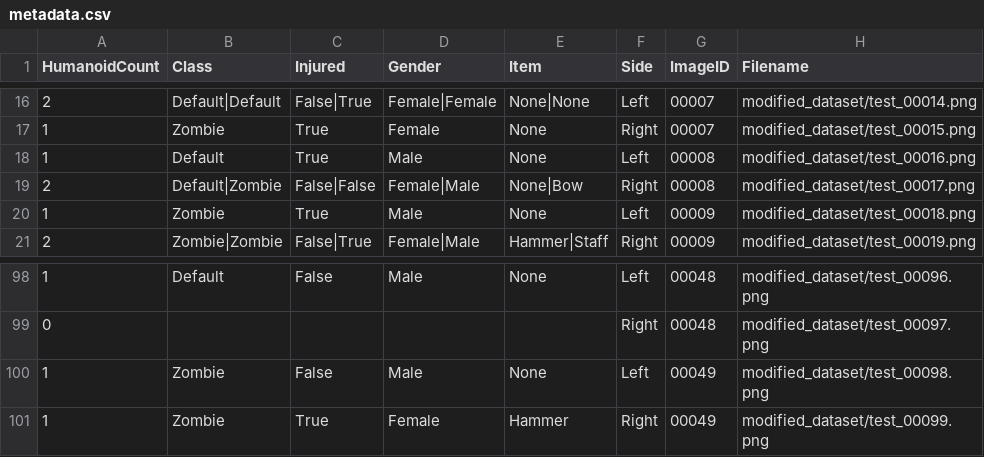
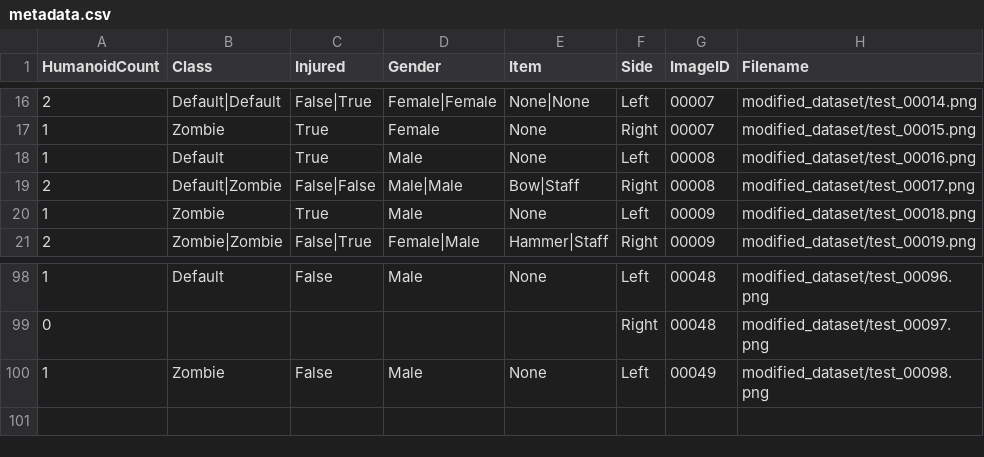
Before and after one commit to MooMooAahan/bangers, a CSV file: data/metadata.csv, drawn as a sheet; only a part is shown, gaps mark what is left out; the diff names each change by its address in the sheet, - before the commit and + after, or states it on an @@ line.

```diff
--- a/data/metadata.csv
+++ b/data/metadata.csv
-D19 (Gender): Female|Male
+D19 (Gender): Male|Male
-E19 (Item): None|Bow
+E19 (Item): Bow|Staff
-row 101: 1 | Zombie | True | Female | Hammer | Right | 00049 | modified_dataset/test_00099.png
```
Also changed, not shown: 4 other files.
